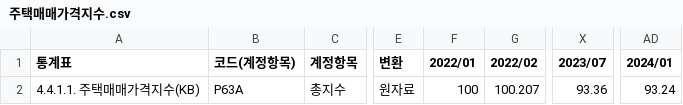
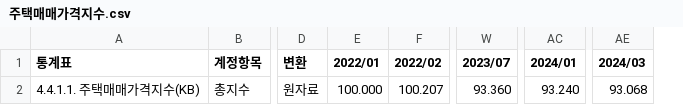
Before and after one commit to 1975JHK/streamlit_app, a CSV file: 주택매매가격지수.csv, drawn as a sheet; only a part is shown, gaps mark what is left out; removed rows and columns are numbered as before the commit, all else as after; the diff names each change by its address in the sheet, - before the commit and + after, or states it on an @@ line.

```diff
--- a/주택매매가격지수.csv
+++ b/주택매매가격지수.csv
-column B (코드(계정항목)), row 2: P63A
+column AE (2024/03), row 2: 93.068
-E2 (2022/01): 100
+E2 (2022/01): 100.000
-W2 (2023/07): 93.36
+W2 (2023/07): 93.360
-AC2 (2024/01): 93.24
+AC2 (2024/01): 93.240
```
Also changed, not shown: 경제심리지수.csv, 소비자물가지수.csv.
